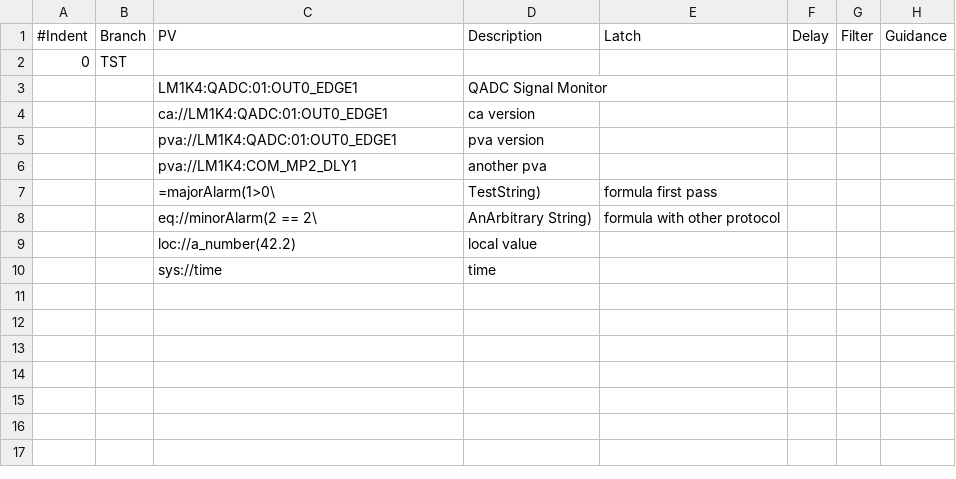
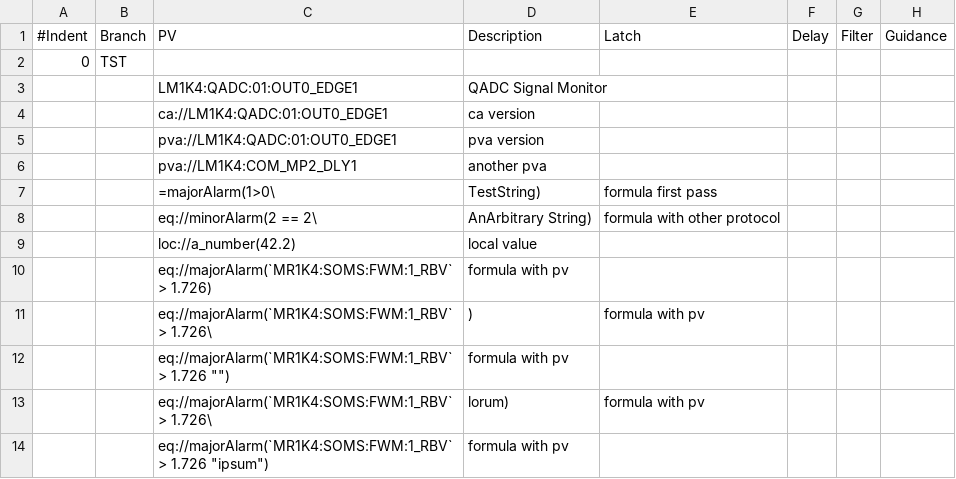
Before and after one commit to pcdshub/pcds-nalms, a CSV file: Spreadsheet/LCLS/TST-alarms.csv, drawn as a sheet; removed rows and columns are numbered as before the commit, all else as after; the diff names each change by its address in the sheet, - before the commit and + after, or states it on an @@ line.

Commit message:
trying formulas with ca pvs without component

```diff
--- a/Spreadsheet/LCLS/TST-alarms.csv
+++ b/Spreadsheet/LCLS/TST-alarms.csv
-row 10:  |  | sys://time | time
+row 10:  |  | eq://majorAlarm(`MR1K4:SOMS:FWM:1_RBV` > 1.726) | formula with pv
+row 11:  |  | eq://majorAlarm(`MR1K4:SOMS:FWM:1_RBV` > 1.726\ | ) | formula with pv
+row 12:  |  | eq://majorAlarm(`MR1K4:SOMS:FWM:1_RBV` > 1.726 "") | formula with pv
+row 13:  |  | eq://majorAlarm(`MR1K4:SOMS:FWM:1_RBV` > 1.726\ | lorum) | formula with pv
+row 14:  |  | eq://majorAlarm(`MR1K4:SOMS:FWM:1_RBV` > 1.726 "ipsum") | formula with pv
```
Also changed, not shown: 1 other file.
